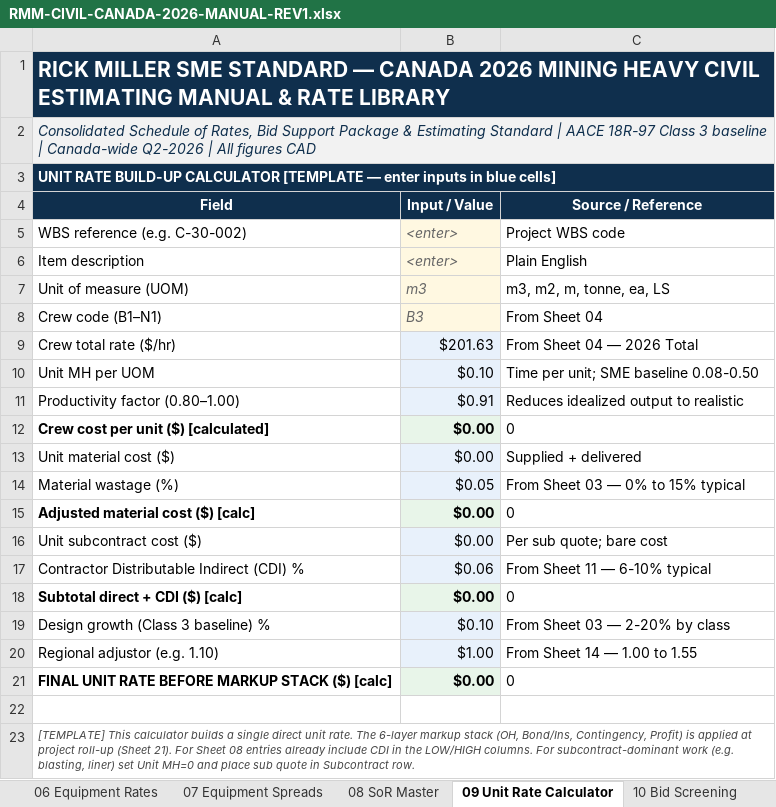
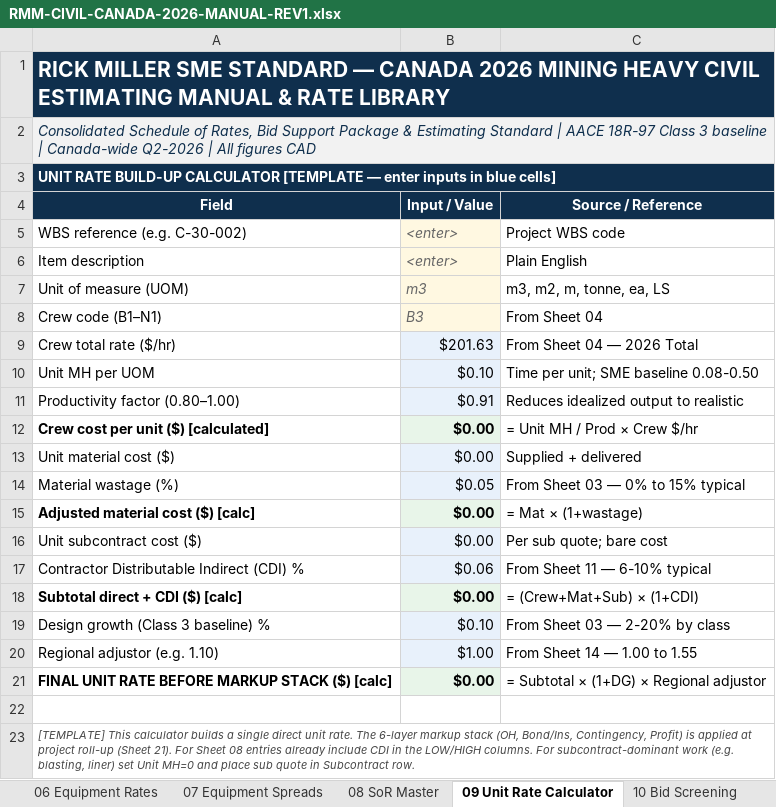
Before and after one commit to rickmiller434-crypto/prompt-eng-interactive-tutorial, an Excel workbook: mining_estimating_manual/RMM-CIVIL-CANADA-2026-MANUAL-REV1.xlsx, sheet 09 Unit Rate Calculator, drawn as a sheet; values as stored, in another font and other column widths than the file's, no borders; the diff names each change by its address in the sheet, - before the commit and + after, or states it on an @@ line.

```diff
--- a/mining_estimating_manual/RMM-CIVIL-CANADA-2026-MANUAL-REV1.xlsx (sheet 09 Unit Rate Calculator)
+++ b/mining_estimating_manual/RMM-CIVIL-CANADA-2026-MANUAL-REV1.xlsx (sheet 09 Unit Rate Calculator)
-C12 (Source / Reference): 0
+C12 (Source / Reference): = Unit MH / Prod × Crew $/hr
-C15 (Source / Reference): 0
+C15 (Source / Reference): = Mat × (1+wastage)
-C18 (Source / Reference): 0
+C18 (Source / Reference): = (Crew+Mat+Sub) × (1+CDI)
-C21 (Source / Reference): 0
+C21 (Source / Reference): = Subtotal × (1+DG) × Regional adjustor
```
Also changed, not shown: sheet 21 Project Roll-Up, mining_estimating_manual/RMM-CIVIL-CANADA-2026-MANUAL-REV2.xlsx, 2 other files.
